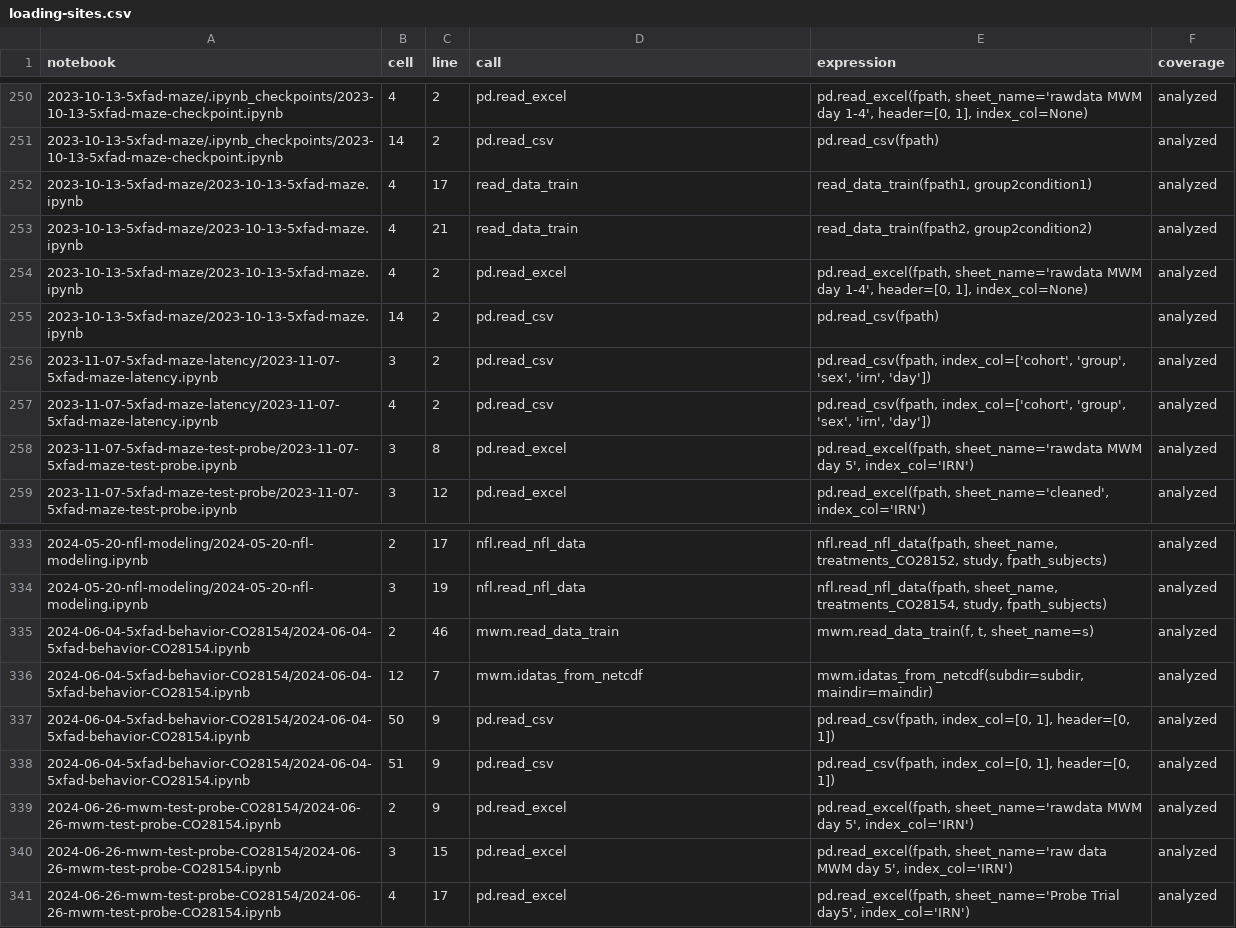
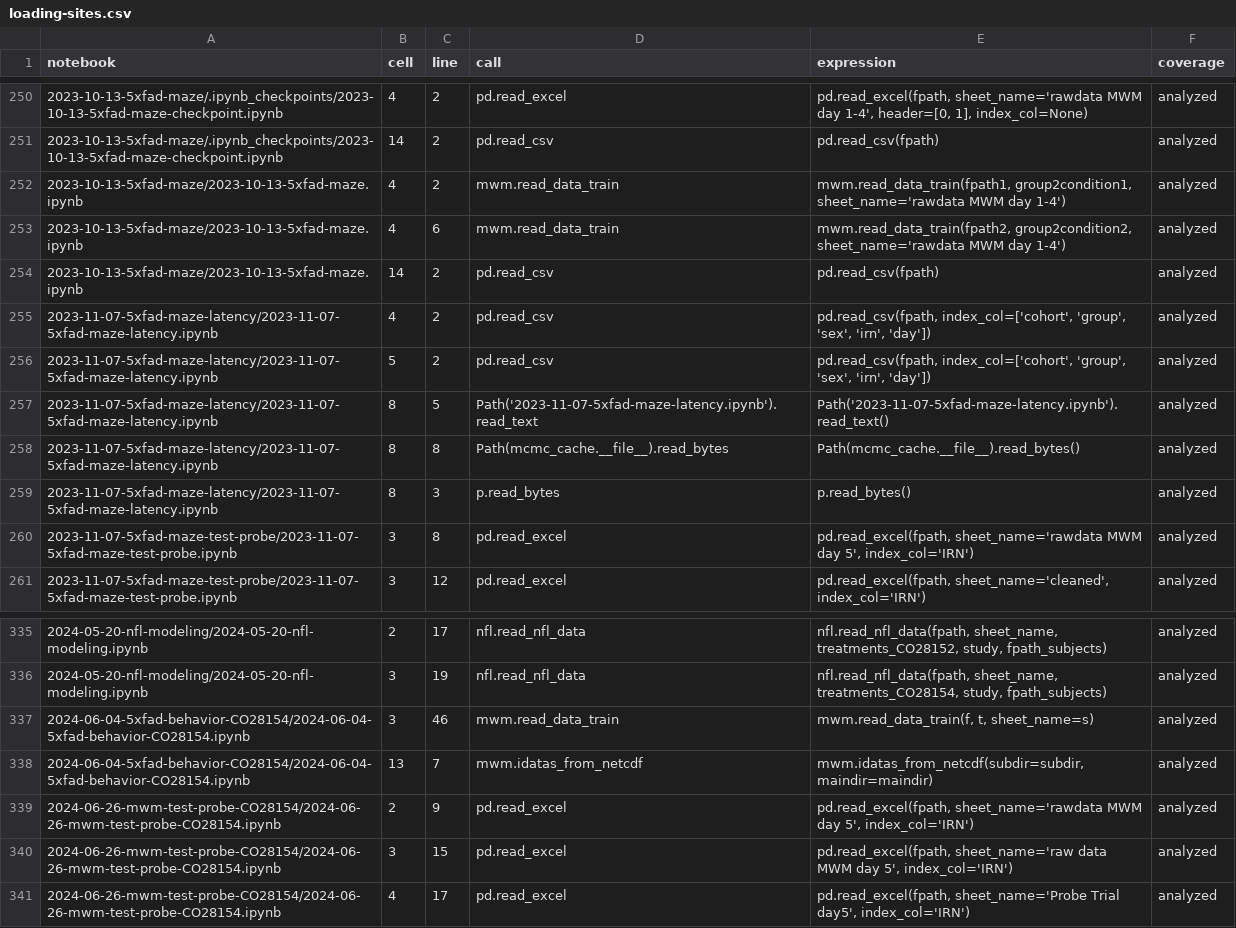
Before and after one commit to attilagk/CTNS-notebook, a CSV file: recovery-audit/current/loading-sites.csv, drawn as a sheet; only a part is shown, gaps mark what is left out.

```diff
--- a/recovery-audit/current/loading-sites.csv
+++ b/recovery-audit/current/loading-sites.csv
@@ -251,8 +251,10 @@ notebook,cell,line,call,expression,coverage
 2023-10-13-5xfad-maze/.ipynb_checkpoints/2023-10-13-5xfad-maze-checkpoint.ipynb,14,2,pd.read_csv,pd.read_csv(fpath),analyzed
-2023-10-13-5xfad-maze/2023-10-13-5xfad-maze.ipynb,4,17,read_data_train,"read_data_train(fpath1, group2condition1)",analyzed
-2023-10-13-5xfad-maze/2023-10-13-5xfad-maze.ipynb,4,21,read_data_train,"read_data_train(fpath2, group2condition2)",analyzed
-2023-10-13-5xfad-maze/2023-10-13-5xfad-maze.ipynb,4,2,pd.read_excel,"pd.read_excel(fpath, sheet_name='rawdata MWM day 1-4', header=[0, 1], index_col=None)",analyzed
+2023-10-13-5xfad-maze/2023-10-13-5xfad-maze.ipynb,4,2,mwm.read_data_train,"mwm.read_data_train(fpath1, group2condition1, sheet_name='rawdata MWM day 1-4')",analyzed
+2023-10-13-5xfad-maze/2023-10-13-5xfad-maze.ipynb,4,6,mwm.read_data_train,"mwm.read_data_train(fpath2, group2condition2, sheet_name='rawdata MWM day 1-4')",analyzed
 2023-10-13-5xfad-maze/2023-10-13-5xfad-maze.ipynb,14,2,pd.read_csv,pd.read_csv(fpath),analyzed
-2023-11-07-5xfad-maze-latency/2023-11-07-5xfad-maze-latency.ipynb,3,2,pd.read_csv,"pd.read_csv(fpath, index_col=['cohort', 'group', 'sex', 'irn', 'day'])",analyzed
 2023-11-07-5xfad-maze-latency/2023-11-07-5xfad-maze-latency.ipynb,4,2,pd.read_csv,"pd.read_csv(fpath, index_col=['cohort', 'group', 'sex', 'irn', 'day'])",analyzed
+2023-11-07-5xfad-maze-latency/2023-11-07-5xfad-maze-latency.ipynb,5,2,pd.read_csv,"pd.read_csv(fpath, index_col=['cohort', 'group', 'sex', 'irn', 'day'])",analyzed
+2023-11-07-5xfad-maze-latency/2023-11-07-5xfad-maze-latency.ipynb,8,5,Path('2023-11-07-5xfad-maze-latency.ipynb').read_text,Path('2023-11-07-5xfad-maze-latency.ipynb').read_text(),analyzed
+2023-11-07-5xfad-maze-latency/2023-11-07-5xfad-maze-latency.ipynb,8,8,Path(mcmc_cache.__file__).read_bytes,Path(mcmc_cache.__file__).read_bytes(),analyzed
+2023-11-07-5xfad-maze-latency/2023-11-07-5xfad-maze-latency.ipynb,8,3,p.read_bytes,p.read_bytes(),analyzed
 2023-11-07-5xfad-maze-test-probe/2023-11-07-5xfad-maze-test-probe.ipynb,3,8,pd.read_excel,"pd.read_excel(fpath, sheet_name='rawdata MWM day 5', index_col='IRN')",analyzed
@@ -334,6 +336,4 @@ notebook,cell,line,call,expression,coverage
 2024-05-20-nfl-modeling/2024-05-20-nfl-modeling.ipynb,3,19,nfl.read_nfl_data,"nfl.read_nfl_data(fpath, sheet_name, treatments_CO28154, study, fpath_subjects)",analyzed
-2024-06-04-5xfad-behavior-CO28154/2024-06-04-5xfad-behavior-CO28154.ipynb,2,46,mwm.read_data_train,"mwm.read_data_train(f, t, sheet_name=s)",analyzed
-2024-06-04-5xfad-behavior-CO28154/2024-06-04-5xfad-behavior-CO28154.ipynb,12,7,mwm.idatas_from_netcdf,"mwm.idatas_from_netcdf(subdir=subdir, maindir=maindir)",analyzed
-2024-06-04-5xfad-behavior-CO28154/2024-06-04-5xfad-behavior-CO28154.ipynb,50,9,pd.read_csv,"pd.read_csv(fpath, index_col=[0, 1], header=[0, 1])",analyzed
-2024-06-04-5xfad-behavior-CO28154/2024-06-04-5xfad-behavior-CO28154.ipynb,51,9,pd.read_csv,"pd.read_csv(fpath, index_col=[0, 1], header=[0, 1])",analyzed
+2024-06-04-5xfad-behavior-CO28154/2024-06-04-5xfad-behavior-CO28154.ipynb,3,46,mwm.read_data_train,"mwm.read_data_train(f, t, sheet_name=s)",analyzed
+2024-06-04-5xfad-behavior-CO28154/2024-06-04-5xfad-behavior-CO28154.ipynb,13,7,mwm.idatas_from_netcdf,"mwm.idatas_from_netcdf(subdir=subdir, maindir=maindir)",analyzed
 2024-06-26-mwm-test-probe-CO28154/2024-06-26-mwm-test-probe-CO28154.ipynb,2,9,pd.read_excel,"pd.read_excel(fpath, sheet_name='rawdata MWM day 5', index_col='IRN')",analyzed
```
Also changed, not shown: recovery-audit/current/missing-files.csv, recovery-audit/current/output-producers.csv, 36 other files.
